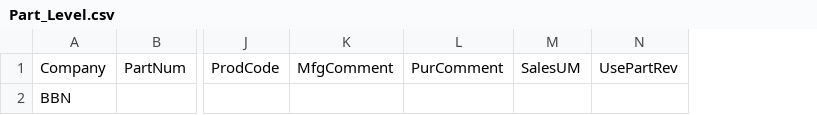
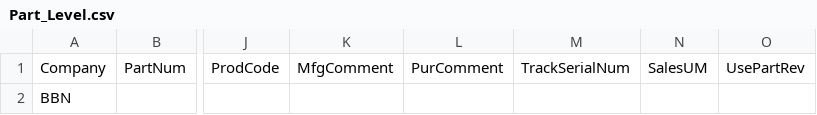
Before and after one commit to eltoraz/inventor_export, a CSV file: Part_Level.csv, drawn as a sheet; only a part is shown, gaps mark what is left out; the diff names each change by its address in the sheet, - before the commit and + after, or states it on an @@ line.

```diff
--- a/Part_Level.csv
+++ b/Part_Level.csv
+column M, row 1: TrackSerialNum
```
Also changed, not shown: 2 other files.
